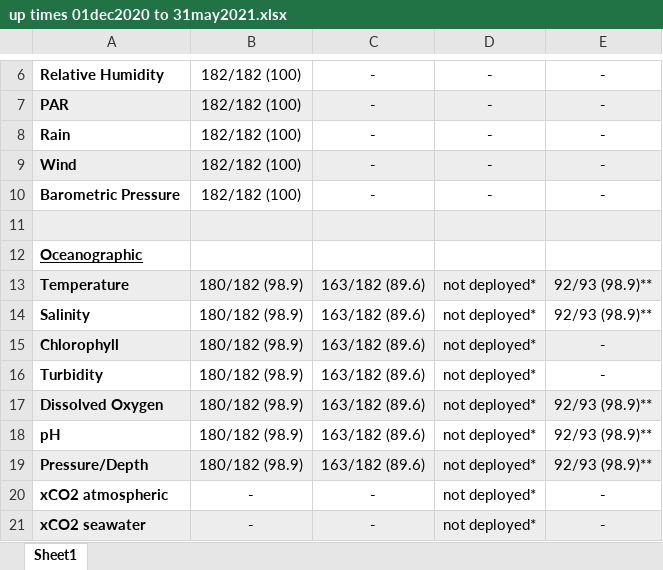
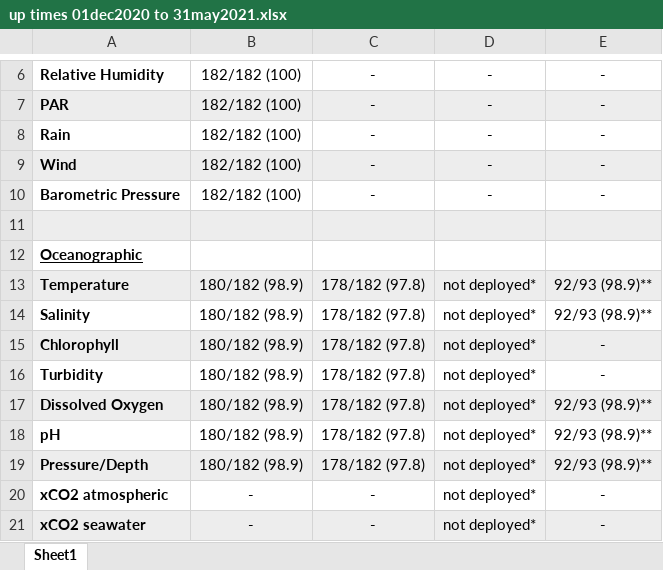
Before and after one commit to rye-tech/2021-season-summary, an Excel workbook: up times 01dec2020 to 31may2021.xlsx, sheet Sheet1, drawn as a sheet; only a part is shown, gaps mark what is left out; values as stored, in another font and other column widths than the file's, no borders; the diff names each change by its address in the sheet, - before the commit and + after, or states it on an @@ line.

Commit message:
Updated the uptimes excel table

```diff
--- a/up times 01dec2020 to 31may2021.xlsx (sheet Sheet1)
+++ b/up times 01dec2020 to 31may2021.xlsx (sheet Sheet1)
-C13:C19: 163/182 (89.6)
+C13:C19: 178/182 (97.8)
```
